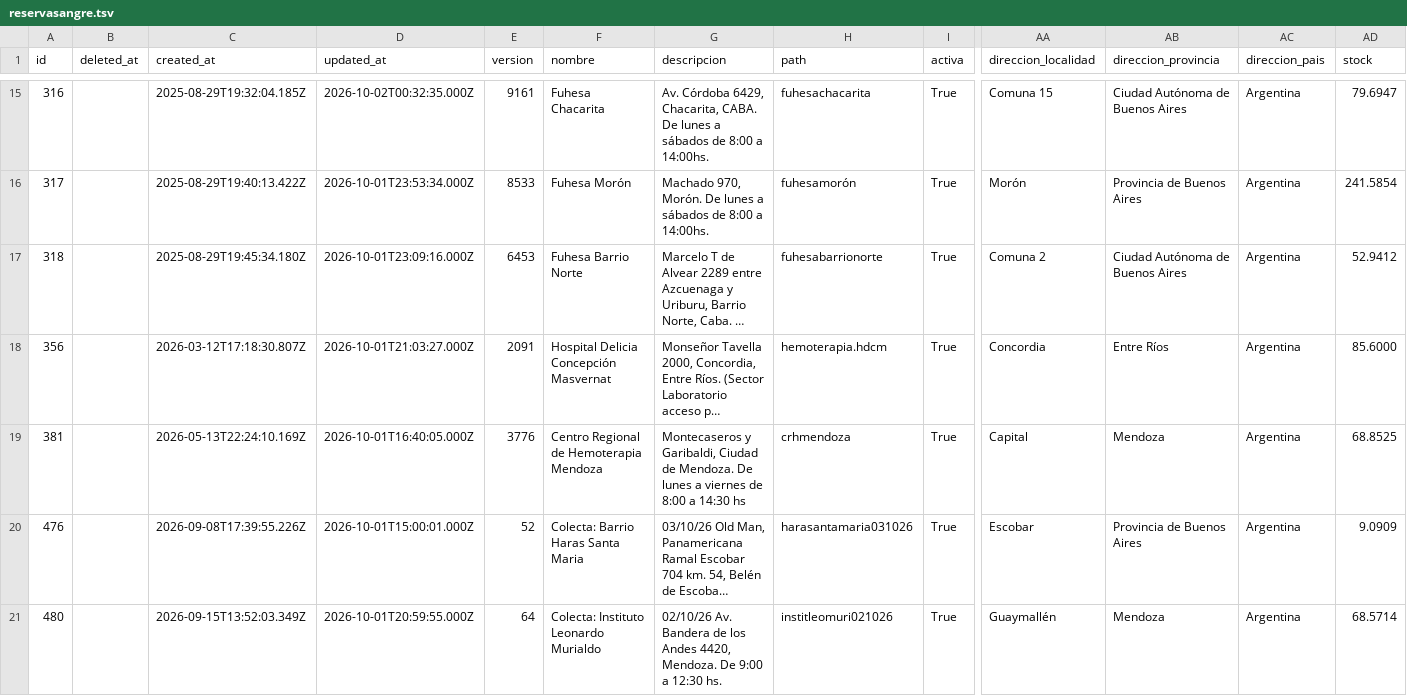
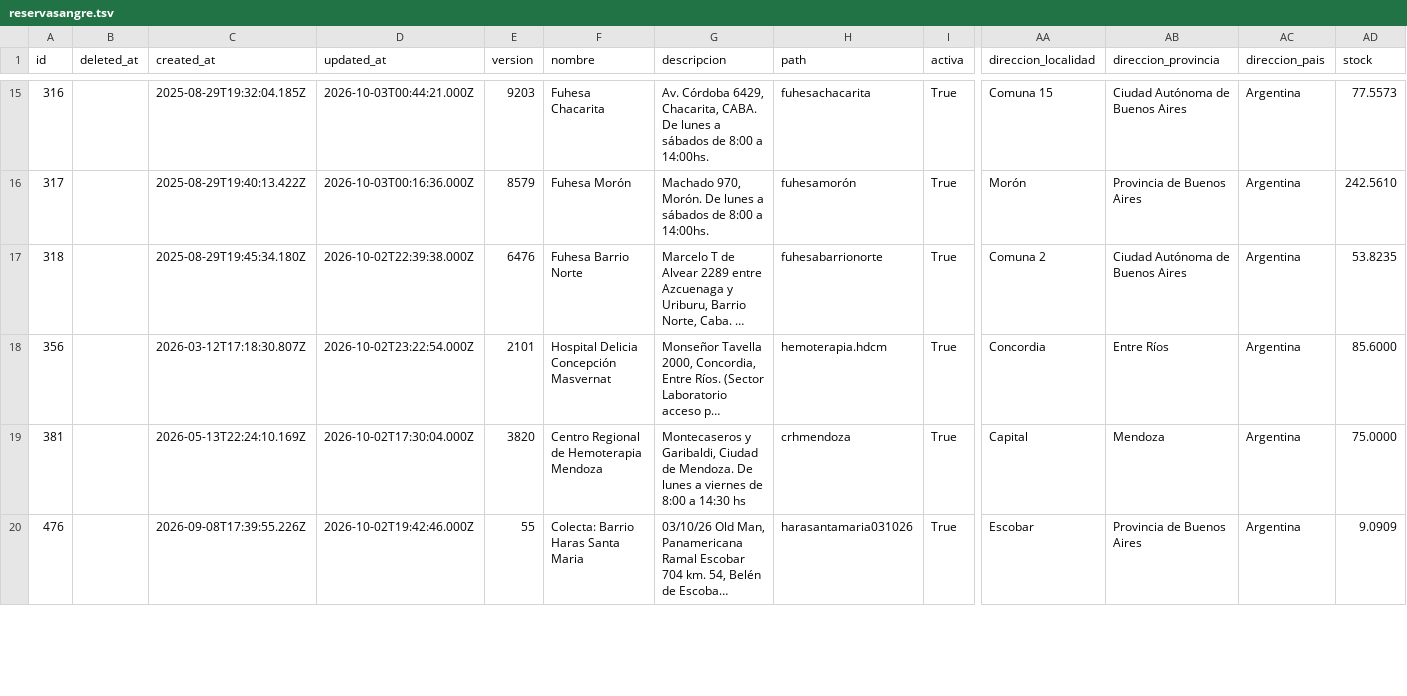
Before and after one commit to wlamagna/AzureAccess, a TSV file: reservasangre.tsv, drawn as a sheet; only a part is shown, gaps mark what is left out; long unchanged cells end in …; rows hold the shown columns only; the diff covers the shown part only; the diff names each change by its address in the sheet, - before the commit and + after, or states it on an @@ line.

```diff
--- a/reservasangre.tsv
+++ b/reservasangre.tsv
-D15 (updated_at): 2026-10-02T00:32:35.000Z
+D15 (updated_at): 2026-10-03T00:44:21.000Z
-E15 (version): 9161
+E15 (version): 9203
-AD15 (stock): 79.6947
+AD15 (stock): 77.5573
-D16 (updated_at): 2026-10-01T23:53:34.000Z
+D16 (updated_at): 2026-10-03T00:16:36.000Z
-E16 (version): 8533
+E16 (version): 8579
-AD16 (stock): 241.5854
+AD16 (stock): 242.5610
-D17 (updated_at): 2026-10-01T23:09:16.000Z
+D17 (updated_at): 2026-10-02T22:39:38.000Z
-E17 (version): 6453
+E17 (version): 6476
-AD17 (stock): 52.9412
+AD17 (stock): 53.8235
-D18 (updated_at): 2026-10-01T21:03:27.000Z
+D18 (updated_at): 2026-10-02T23:22:54.000Z
-E18 (version): 2091
+E18 (version): 2101
-D19 (updated_at): 2026-10-01T16:40:05.000Z
+D19 (updated_at): 2026-10-02T17:30:04.000Z
-E19 (version): 3776
+E19 (version): 3820
-AD19 (stock): 68.8525
+AD19 (stock): 75.0000
-D20 (updated_at): 2026-10-01T15:00:01.000Z
+D20 (updated_at): 2026-10-02T19:42:46.000Z
-E20 (version): 52
+E20 (version): 55
-row 21: 480 |  | 2026-09-15T13:52:03.349Z | 2026-10-01T20:59:55.000Z | 64 | Colecta: Instituto Leonardo Murialdo | 02/10/26 Av. Bandera de los Andes 4420, Mendoza. De 9:00 a 12:30 hs. | institleomuri021026 | True | Guaymallén | Mendoza | Argentina | 68.5714
```
Also changed, not shown: 80 edited cells elsewhere in this file.
